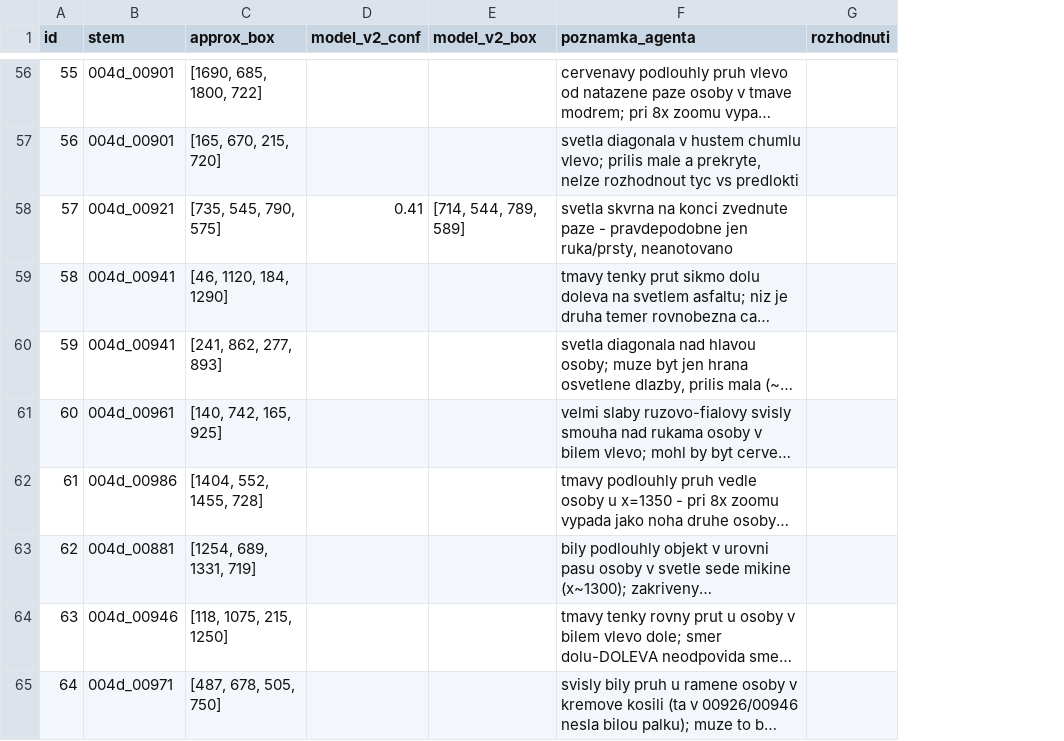
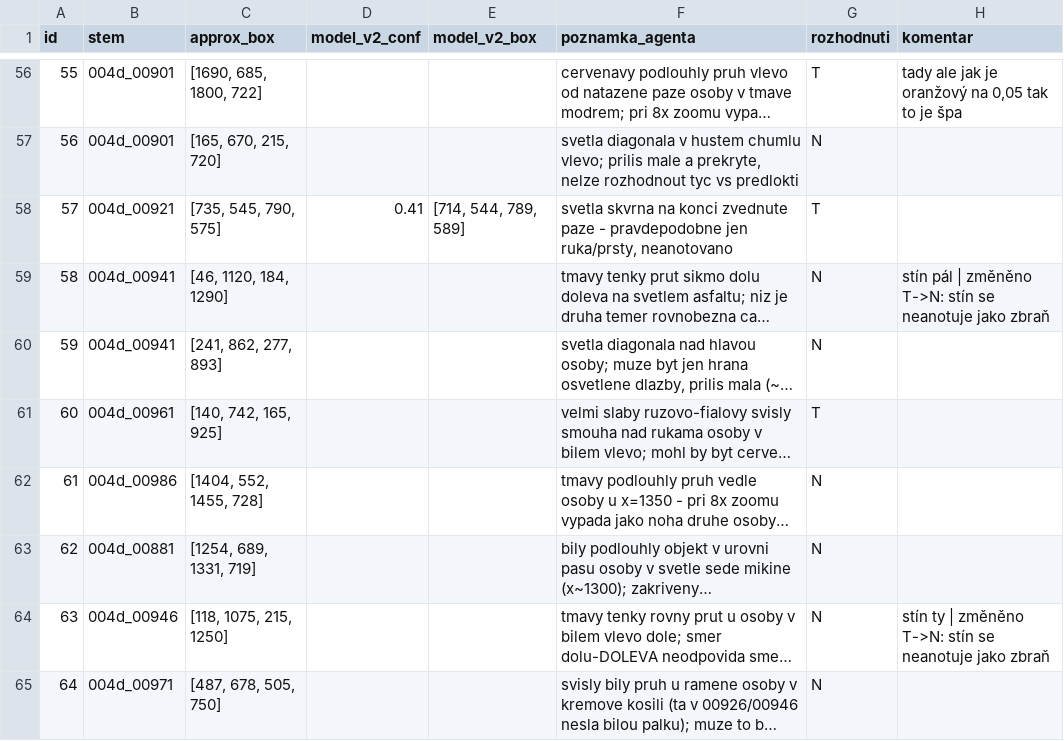
Before and after one commit to Demorax/Detekce_podezrelych_osob, a CSV file: weapon_training/review_ambiguous/rozhodnuti.csv, drawn as a sheet; only a part is shown, gaps mark what is left out; long unchanged cells end in …; the diff covers the shown part only; the diff names each change by its address in the sheet, - before the commit and + after, or states it on an @@ line.

```diff
--- a/weapon_training/review_ambiguous/rozhodnuti.csv
+++ b/weapon_training/review_ambiguous/rozhodnuti.csv
+column H (komentar), rows 56-64: tady ale jak je oranžový na 0,05 tak to je špa |  |  | stín pál | změněno T->N: stín se neanotuje jako zbraň |  |  |  |  | stín ty | změněno T->N: stín se neanotuje jako zbraň
-G56 (rozhodnuti): (empty)
+G56 (rozhodnuti): T
-G57 (rozhodnuti): (empty)
+G57 (rozhodnuti): N
-G58 (rozhodnuti): (empty)
+G58 (rozhodnuti): T
-G59:G60 (rozhodnuti): (empty)
+G59:G60 (rozhodnuti): N
-G61 (rozhodnuti): (empty)
+G61 (rozhodnuti): T
-G62:G65 (rozhodnuti): (empty)
+G62:G65 (rozhodnuti): N
```
Also changed, not shown: 56 edited cells elsewhere in this file, 45 other files.
